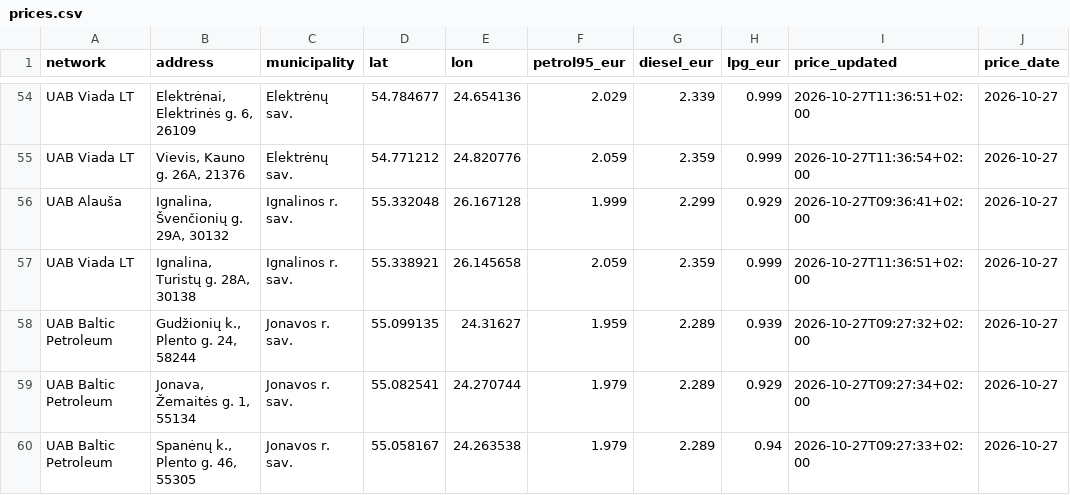
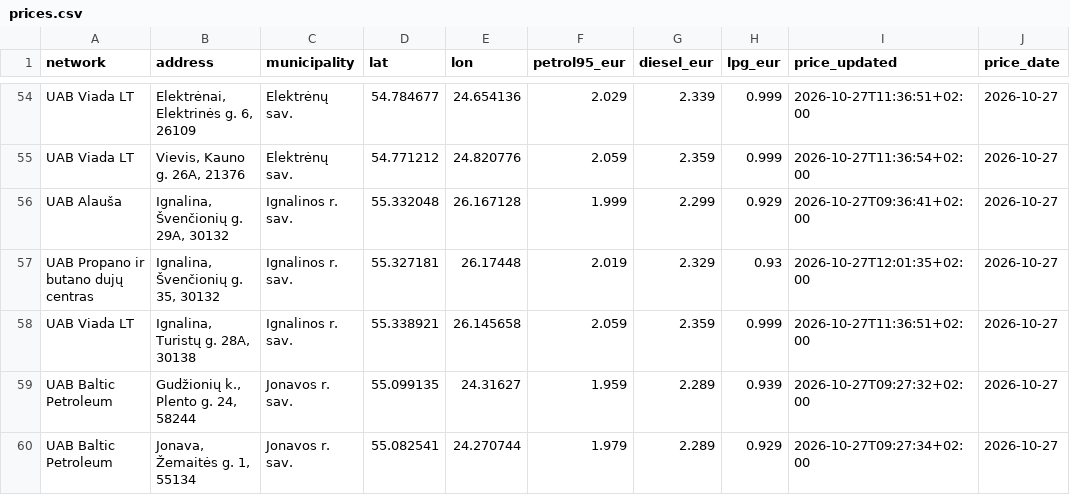
Before and after one commit to linciuz/Kuro-kainos-Lietuvoje, a CSV file: api/prices.csv, drawn as a sheet; only a part is shown, gaps mark what is left out; the shorter side is filled out with more unchanged rows; the diff names each change by its address in the sheet, - before the commit and + after, or states it on an @@ line.

```diff
--- a/api/prices.csv
+++ b/api/prices.csv
+row 57: UAB Propano ir butano dujų centras | Ignalina, Švenčionių g. 35, 30132 | Ignalinos r. sav. | 55.327181 | 26.17448 | 2.019 | 2.329 | 0.93 | 2026-10-27T12:01:35+02:00 | 2026-10-27
```
Also changed, not shown: 14 other files.
